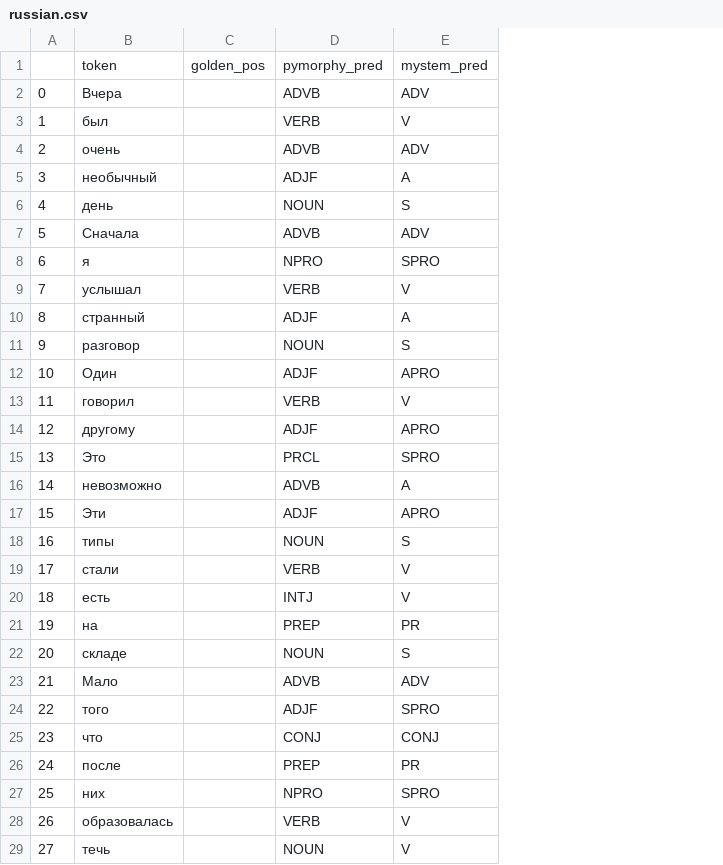
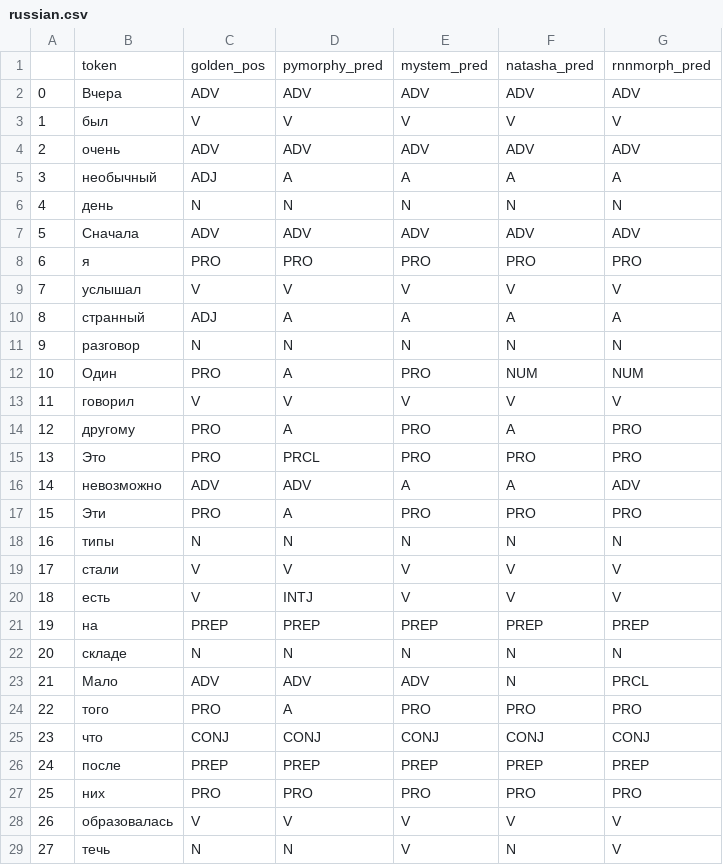
Before and after one commit to BunnyNoBugs/HSE-NLP, a CSV file: homework/hw_2/russian.csv, drawn as a sheet; only a part is shown; removed rows and columns are numbered as before the commit, all else as after; the diff covers the shown part only; the diff names each change by its address in the sheet, - before the commit and + after, or states it on an @@ line.

```diff
--- a/homework/hw_2/russian.csv
+++ b/homework/hw_2/russian.csv
-column C, row 1: golden_pos
-column D, rows 1-29: pymorphy_pred | ADVB | VERB | ADVB | ADJF | NOUN | ADVB | NPRO | VERB | ADJF | NOUN | ADJF | VERB | ADJF | PRCL | ADVB | ADJF | NOUN | VERB | INTJ | PREP | NOUN | ADVB | ADJF | CONJ | PREP | NPRO | VERB | NOUN
+column C, rows 1-29: golden_pos | ADV | V | ADV | ADJ | N | ADV | PRO | V | ADJ | N | PRO | V | PRO | PRO | ADV | PRO | N | V | V | PREP | N | ADV | PRO | CONJ | PREP | PRO | V | N
+column D, rows 1-29: pymorphy_pred | ADV | V | ADV | A | N | ADV | PRO | V | A | N | A | V | A | PRCL | ADV | A | N | V | INTJ | PREP | N | ADV | A | CONJ | PREP | PRO | V | N
+column F, rows 1-29: natasha_pred | ADV | V | ADV | A | N | ADV | PRO | V | A | N | NUM | V | A | PRO | A | PRO | N | V | V | PREP | N | N | PRO | CONJ | PREP | PRO | V | N
+column G, rows 1-29: rnnmorph_pred | ADV | V | ADV | A | N | ADV | PRO | V | A | N | NUM | V | PRO | PRO | ADV | PRO | N | V | V | PREP | N | PRCL | PRO | CONJ | PREP | PRO | V | V
-E6: S
+E6: N
-E8: SPRO
+E8: PRO
-E11: S
+E11: N
-E12: APRO
+E12: PRO
-E14: APRO
+E14: PRO
-E15: SPRO
+E15: PRO
-E17: APRO
+E17: PRO
-E18: S
+E18: N
-E21: PR
+E21: PREP
-E22: S
+E22: N
-E24: SPRO
+E24: PRO
-E26: PR
+E26: PREP
-E27: SPRO
+E27: PRO
```
Also changed, not shown: 50 edited cells elsewhere in this file, homework/hw_2/english.csv, 1 other file.
